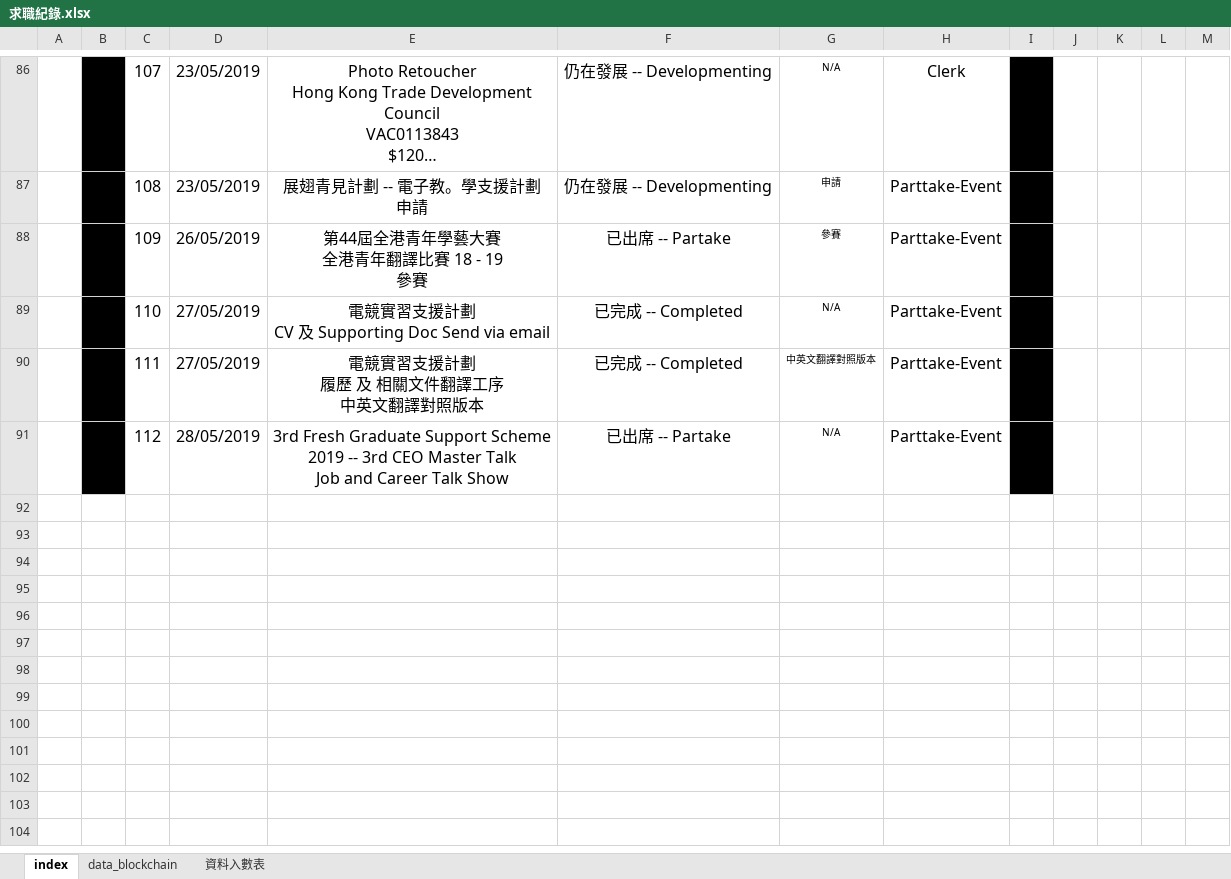
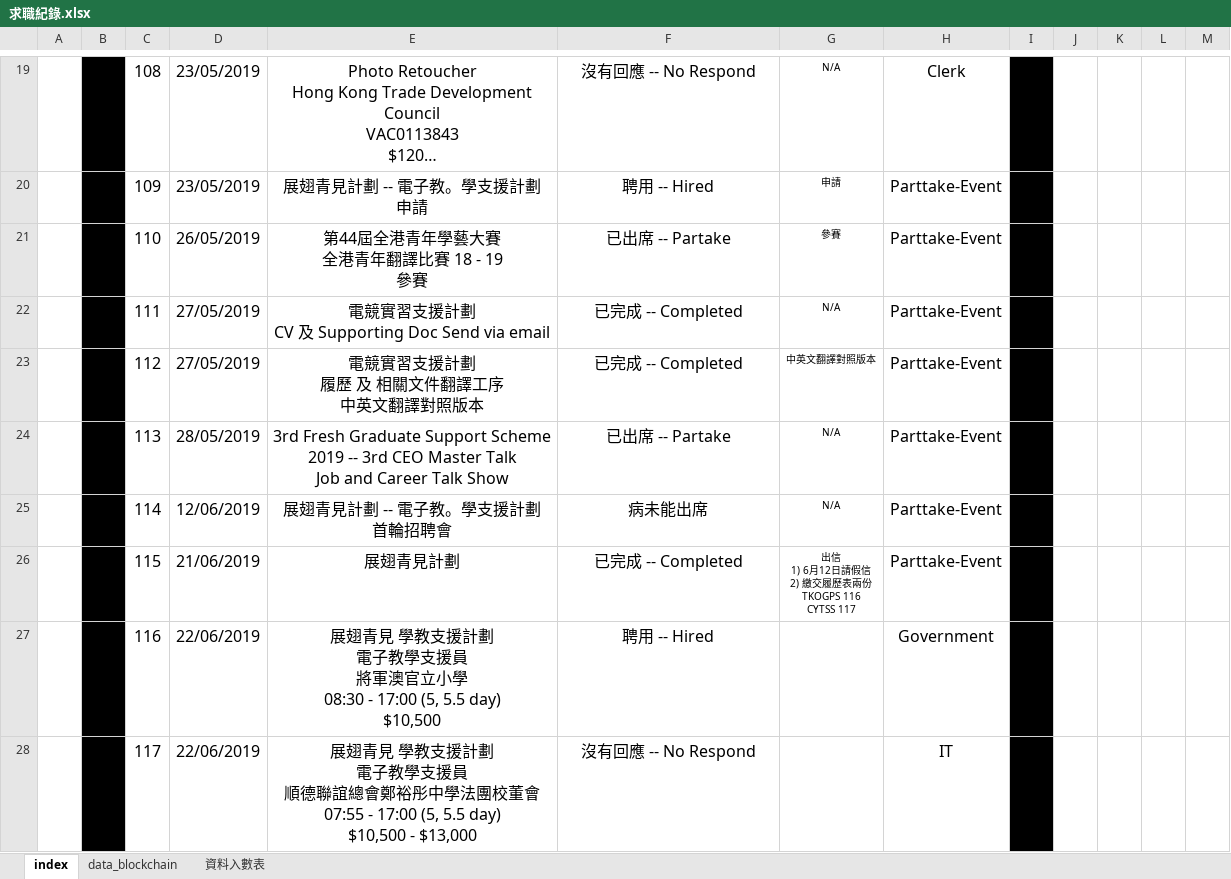
Before and after one commit to nelsonlan01/record_aligment_excel_system, an Excel workbook: 求職紀錄.xlsx, sheet index, drawn as a sheet; only a part is shown, gaps mark what is left out; long unchanged cells end in …; values as stored, in another font and other column widths than the file's, no borders; charts and pictures and conditional formats and table styles not drawn; addresses are those after the commit; ↵ is a line break in a cell; the diff covers the shown part only; the diff names each change by its address in the sheet, - before the commit and + after, or states it on an @@ line.

```diff
--- a/求職紀錄.xlsx (sheet index)
+++ b/求職紀錄.xlsx (sheet index)
-C19: 107
+C19: 108
-F19: 仍在發展 -- Developmenting
+F19: 沒有回應 -- No Respond
-C20: 108
+C20: 109
-F20: 仍在發展 -- Developmenting
+F20: 聘用 -- Hired
-C21: 109
+C21: 110
-C22: 110
+C22: 111
-C23: 111
+C23: 112
-C24: 112
+C24: 113
+row 25:  |  | 114 | 12/06/2019 | 展翅青見計劃 -- 電子教。學支援計劃 ↵ 首輪招聘會 | 病未能出席 | N/A | Parttake-Event
+row 26:  |  | 115 | 21/06/2019 | 展翅青見計劃 | 已完成 -- Completed | 出信 ↵ 1) 6月12日請假信 ↵ 2) 繳交履歷表兩份 ↵ TKOGPS 116 ↵ CYTSS 117 | Parttake-Event
+row 27:  |  | 116 | 22/06/2019 | 展翅青見 學教支援計劃 ↵ 電子教學支援員 ↵ 將軍澳官立小學 ↵ 08:30 - 17:00 (5, 5.5 day) ↵ $10,500 | 聘用 -- Hired |  | Government
+row 28:  |  | 117 | 22/06/2019 | 展翅青見 學教支援計劃 ↵ 電子教學支援員 ↵ 順德聯誼總會鄭裕彤中學法團校董會 ↵ 07:55 - 17:00 (5, 5.5 day) ↵ $10,500 - $13,000 | 沒有回應 -- No Respond |  | IT
```
Also changed, not shown: 1 added row, 68 removed rows and 3 edited cells elsewhere in this sheet, sheet data_blockchain, sheet 資料入數表, formulas that keep their value.
